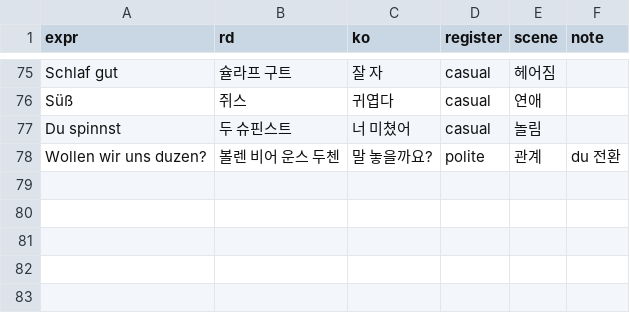
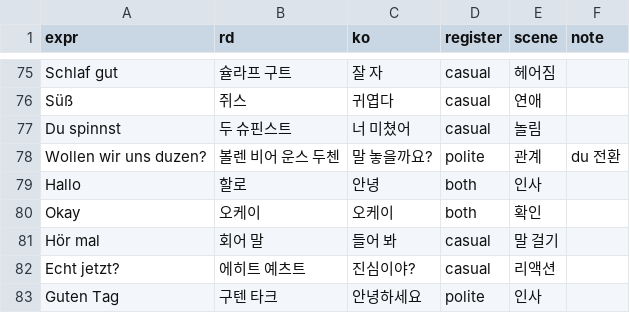
Before and after one commit to talkverselab/talkverse-de, a CSV file: data/expressions/top_expressions.csv, drawn as a sheet; only a part is shown, gaps mark what is left out; the diff names each change by its address in the sheet, - before the commit and + after, or states it on an @@ line.

```diff
--- a/data/expressions/top_expressions.csv
+++ b/data/expressions/top_expressions.csv
+row 79: Hallo | 할로 | 안녕 | both | 인사
+row 80: Okay | 오케이 | 오케이 | both | 확인
+row 81: Hör mal | 회어 말 | 들어 봐 | casual | 말 걸기
+row 82: Echt jetzt? | 에히트 예츠트 | 진심이야? | casual | 리액션
+row 83: Guten Tag | 구텐 타크 | 안녕하세요 | polite | 인사
```
Also changed, not shown: data/review/write/missing_lemmas.csv, 15 other files.
